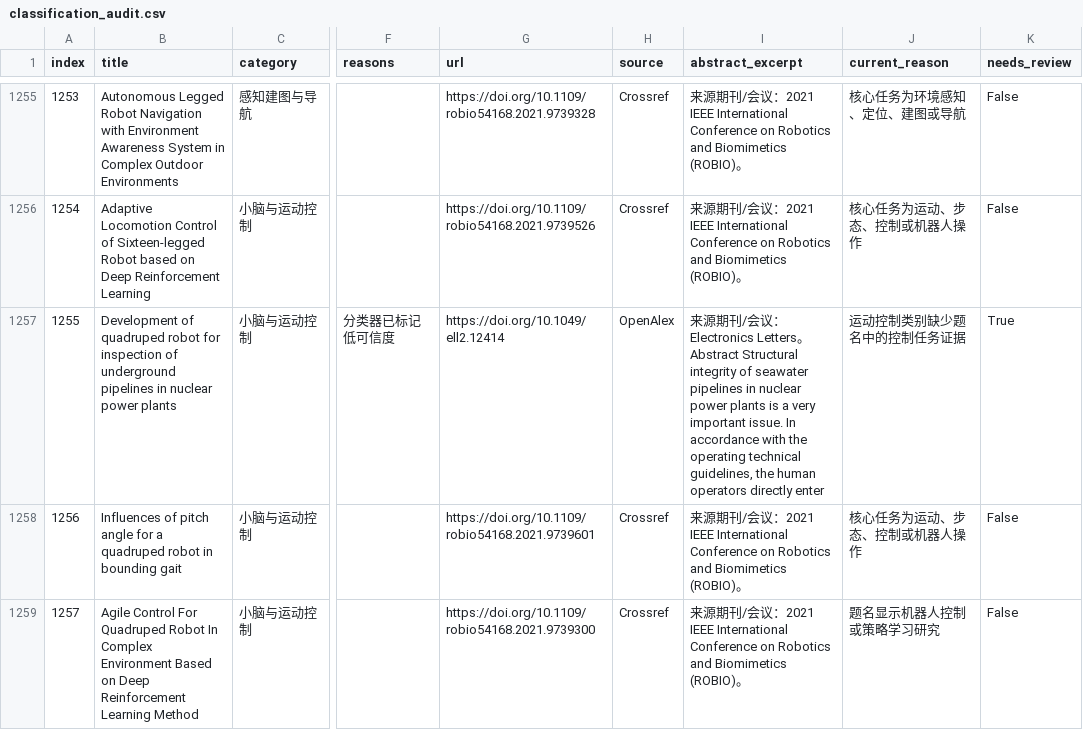
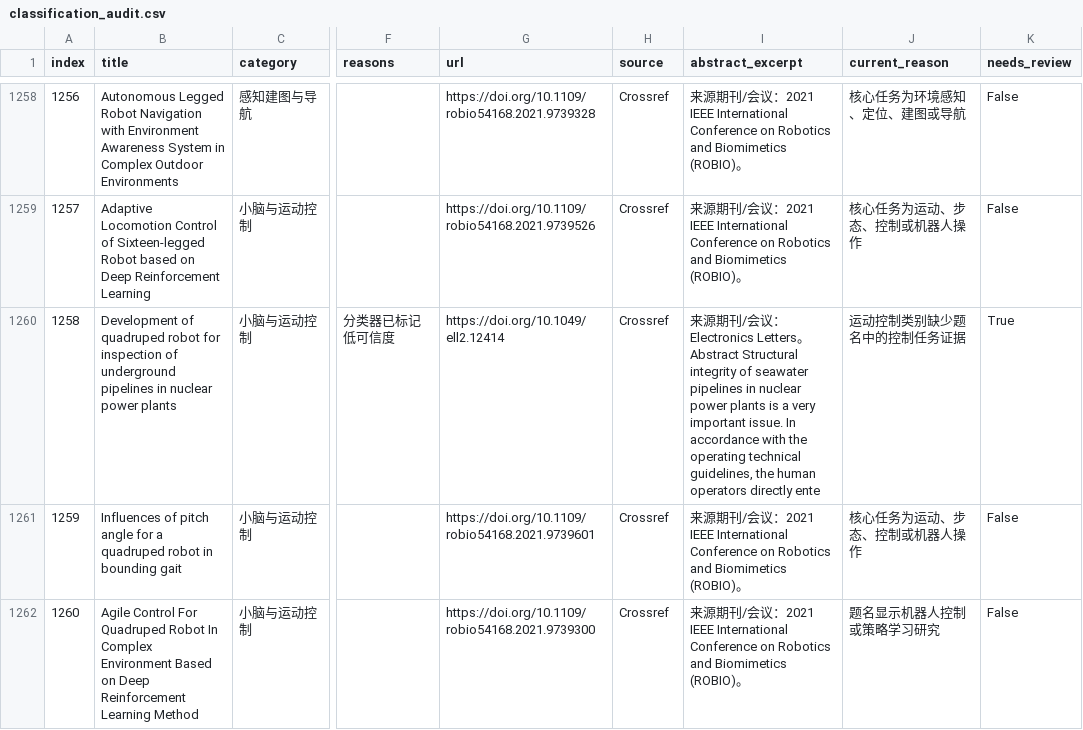
Before and after one commit to 754wu/special-robot-radar, a CSV file: docs/classification_audit.csv, drawn as a sheet; only a part is shown, gaps mark what is left out; addresses are those after the commit; the diff covers the shown part only; the diff names each change by its address in the sheet, - before the commit and + after, or states it on an @@ line.

```diff
--- a/docs/classification_audit.csv
+++ b/docs/classification_audit.csv
@@ column A (index) renumbered from row 501 down @@
-H1260 (source): OpenAlex
+H1260 (source): Crossref
-I1260 (abstract_excerpt): …Letters。Abstract Structural integrity of seawater pipelines in nuclear power plants is a very important issue. In accordance with the operating technical guidelines, the human operators directly enter
+I1260 (abstract_excerpt): …Letters。 Abstract Structural integrity of seawater pipelines in nuclear power plants is a very important issue. In accordance with the operating technical guidelines, the human operators directly ente
```
Also changed, not shown: 4 added rows and 10 edited cells elsewhere in this file, 7 other files.
